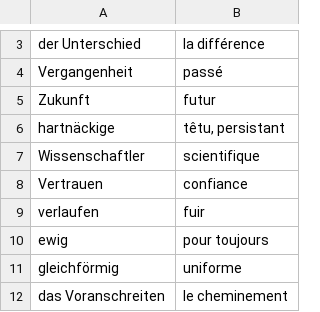
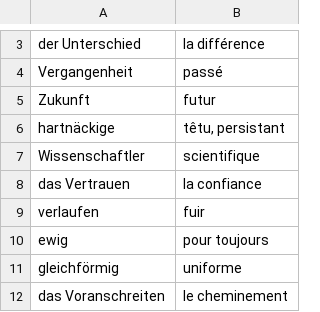
Before and after one commit to M-Jlassi/word_trainer, a CSV file: Allemand.csv, drawn as a sheet; only a part is shown, gaps mark what is left out; removed rows and columns are numbered as before the commit, all else as after; the diff covers the shown part only; the diff names each change by its address in the sheet, - before the commit and + after, or states it on an @@ line.

```diff
--- a/Allemand.csv
+++ b/Allemand.csv
-row 8: Vertrauen | confiance
+row 8: das Vertrauen | la confiance
```
Also changed, not shown: 25 added rows and 1 removed row elsewhere in this file, 1 other file.
